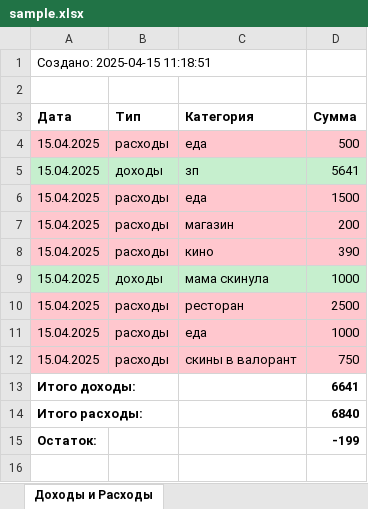
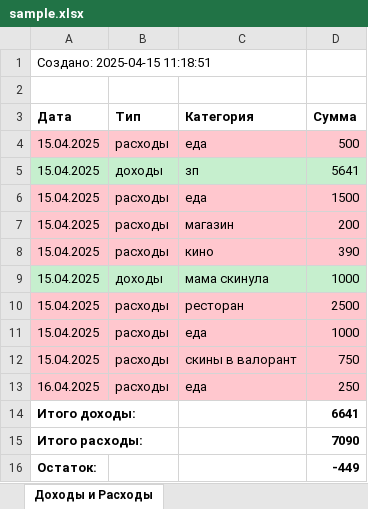
Before and after one commit to EgorEgorAk/income-and-expenses, an Excel workbook: sample.xlsx, sheet Доходы и Расходы, drawn as a sheet; values as stored, in another font and other column widths than the file's, no borders; addresses are those after the commit; the diff names each change by its address in the sheet, - before the commit and + after, or states it on an @@ line.

```diff
--- a/sample.xlsx (sheet Доходы и Расходы)
+++ b/sample.xlsx (sheet Доходы и Расходы)
+row 13: 16.04.2025 | расходы | еда | 250
-D15 (Сумма): 6840
+D15 (Сумма): 7090
-D16 (Сумма): -199
+D16 (Сумма): -449
```
Also changed, not shown: 2 other files.
